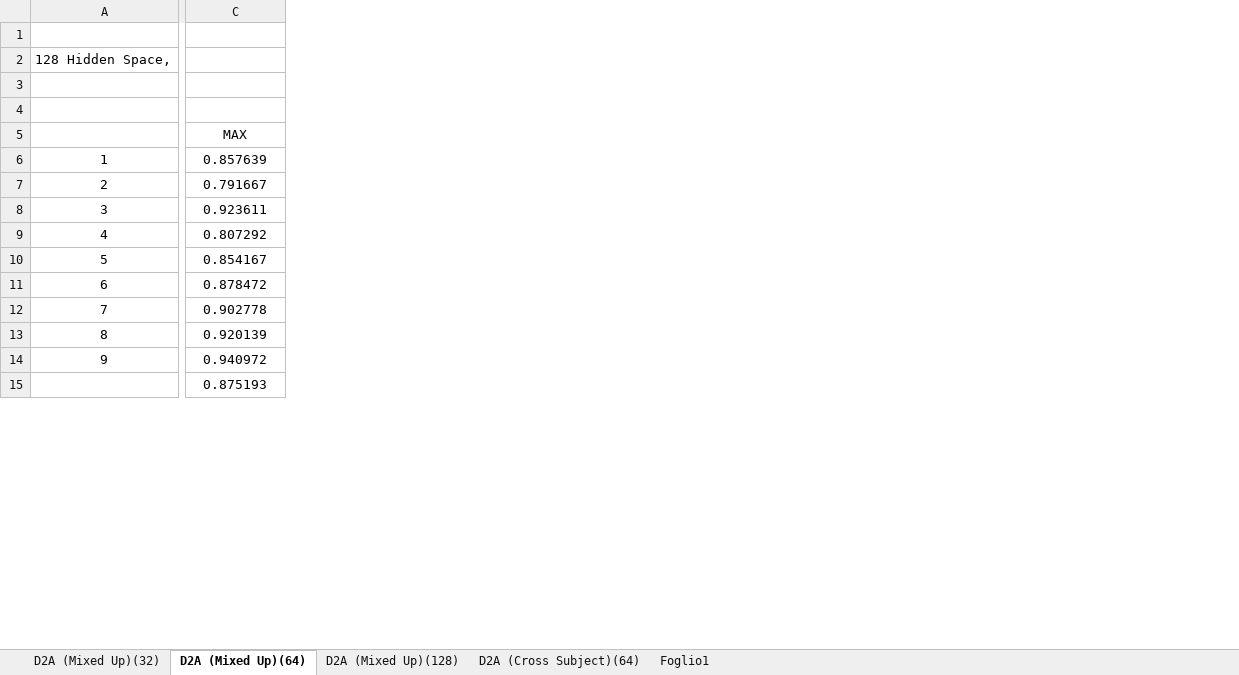
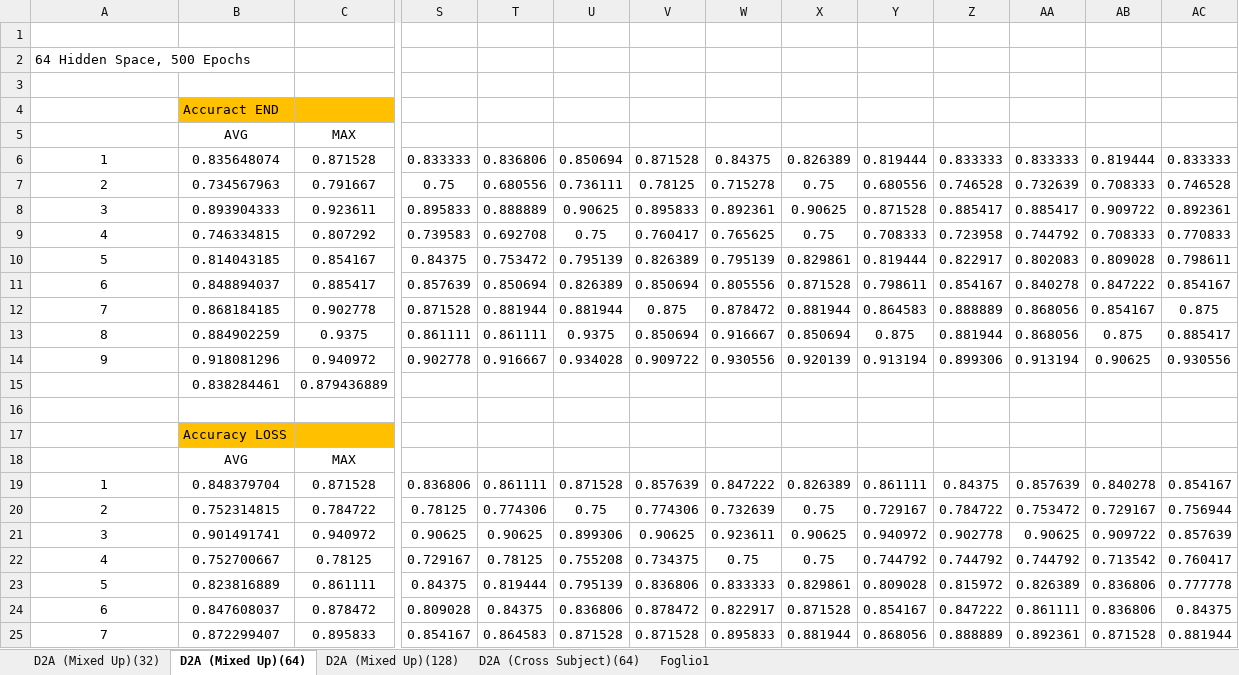
Before and after one commit to jesus-333/Variational-Autoencoder-for-EEG-analysis, an Excel workbook: Saved model/Saved Results.xlsx, sheet D2A (Mixed Up)(64), drawn as a sheet; only a part is shown, gaps mark what is left out; values as stored, in another font and other column widths than the file's, no borders; conditional formats not drawn; rows hold the shown columns only; the diff covers the shown part only; the diff names each change by its address in the sheet, - before the commit and + after, or states it on an @@ line.

Commit message:
Update results
Other test with script 2. Saved both accuracy and kappa score

```diff
--- a/Saved model/Saved Results.xlsx (sheet D2A (Mixed Up)(64))
+++ b/Saved model/Saved Results.xlsx (sheet D2A (Mixed Up)(64))
+column B, rows 4-15: Accuract END | AVG | 0.835648074 | 0.734567963 | 0.893904333 | 0.746334815 | 0.814043185 | 0.848894037 | 0.868184185 | 0.884902259 | 0.918081296 | 0.838284461
+column S, rows 6-14: 0.833333 | 0.75 | 0.895833 | 0.739583 | 0.84375 | 0.857639 | 0.871528 | 0.861111 | 0.902778
+column T, rows 6-14: 0.836806 | 0.680556 | 0.888889 | 0.692708 | 0.753472 | 0.850694 | 0.881944 | 0.861111 | 0.916667
+column U, rows 6-14: 0.850694 | 0.736111 | 0.90625 | 0.75 | 0.795139 | 0.826389 | 0.881944 | 0.9375 | 0.934028
+column V, rows 6-14: 0.871528 | 0.78125 | 0.895833 | 0.760417 | 0.826389 | 0.850694 | 0.875 | 0.850694 | 0.909722
+column W, rows 6-14: 0.84375 | 0.715278 | 0.892361 | 0.765625 | 0.795139 | 0.805556 | 0.878472 | 0.916667 | 0.930556
+column X, rows 6-14: 0.826389 | 0.75 | 0.90625 | 0.75 | 0.829861 | 0.871528 | 0.881944 | 0.850694 | 0.920139
+column Y, rows 6-14: 0.819444 | 0.680556 | 0.871528 | 0.708333 | 0.819444 | 0.798611 | 0.864583 | 0.875 | 0.913194
+column Z, rows 6-14: 0.833333 | 0.746528 | 0.885417 | 0.723958 | 0.822917 | 0.854167 | 0.888889 | 0.881944 | 0.899306
+column AA, rows 6-14: 0.833333 | 0.732639 | 0.885417 | 0.744792 | 0.802083 | 0.840278 | 0.868056 | 0.868056 | 0.913194
+column AB, rows 6-14: 0.819444 | 0.708333 | 0.909722 | 0.708333 | 0.809028 | 0.847222 | 0.854167 | 0.875 | 0.90625
+column AC, rows 6-14: 0.833333 | 0.746528 | 0.892361 | 0.770833 | 0.798611 | 0.854167 | 0.875 | 0.885417 | 0.930556
-A2: 128 Hidden Space,
+A2: 64 Hidden Space, 500 Epochs
-C4 fill: none
+C4 fill: #FFC000
-C6: 0.857639
+C6: 0.871528
-C11: 0.878472
+C11: 0.885417
-C13: 0.920139
+C13: 0.9375
-C15: 0.875193
+C15: 0.879436889
+row 16: (empty)
+row 17:  | Accuracy LOSS
+row 18:  | AVG | MAX
+row 19: 1 | 0.848379704 | 0.871528 | 0.836806 | 0.861111 | 0.871528 | 0.857639 | 0.847222 | 0.826389 | 0.861111 | 0.84375 | 0.857639 | 0.840278 | 0.854167
+row 20: 2 | 0.752314815 | 0.784722 | 0.78125 | 0.774306 | 0.75 | 0.774306 | 0.732639 | 0.75 | 0.729167 | 0.784722 | 0.753472 | 0.729167 | 0.756944
+row 21: 3 | 0.901491741 | 0.940972 | 0.90625 | 0.90625 | 0.899306 | 0.90625 | 0.923611 | 0.90625 | 0.940972 | 0.902778 | 0.90625 | 0.909722 | 0.857639
+row 24: 6 | 0.847608037 | 0.878472 | 0.809028 | 0.84375 | 0.836806 | 0.878472 | 0.822917 | 0.871528 | 0.854167 | 0.847222 | 0.861111 | 0.836806 | 0.84375
+row 25: 7 | 0.872299407 | 0.895833 | 0.854167 | 0.864583 | 0.871528 | 0.871528 | 0.895833 | 0.881944 | 0.868056 | 0.888889 | 0.892361 | 0.871528 | 0.881944
```
Also changed, not shown: 54 added rows, 15 removed rows, 10 moved rows, 1 added column, 1 removed column, 89 edited cells, cell formats and merged cells elsewhere in this sheet, 1 other file.
